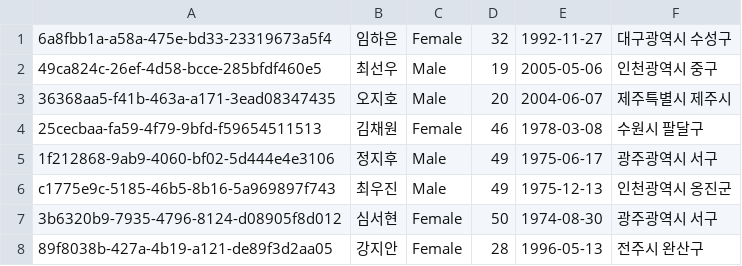
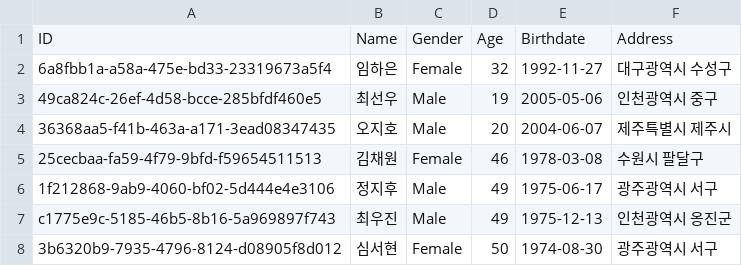
Before and after one commit to WhyBusyy/JS_fullstack, a CSV file: 3.NODE/generator/1.user/User.csv, drawn as a sheet; only a part is shown; the shorter side is filled out with more unchanged rows; the diff names each change by its address in the sheet, - before the commit and + after, or states it on an @@ line.

Commit message:
csv-parser 활용을 위한 헤더 추가

```diff
--- a/3.NODE/generator/1.user/User.csv
+++ b/3.NODE/generator/1.user/User.csv
+row 1: ID | Name | Gender | Age | Birthdate | Address
```
